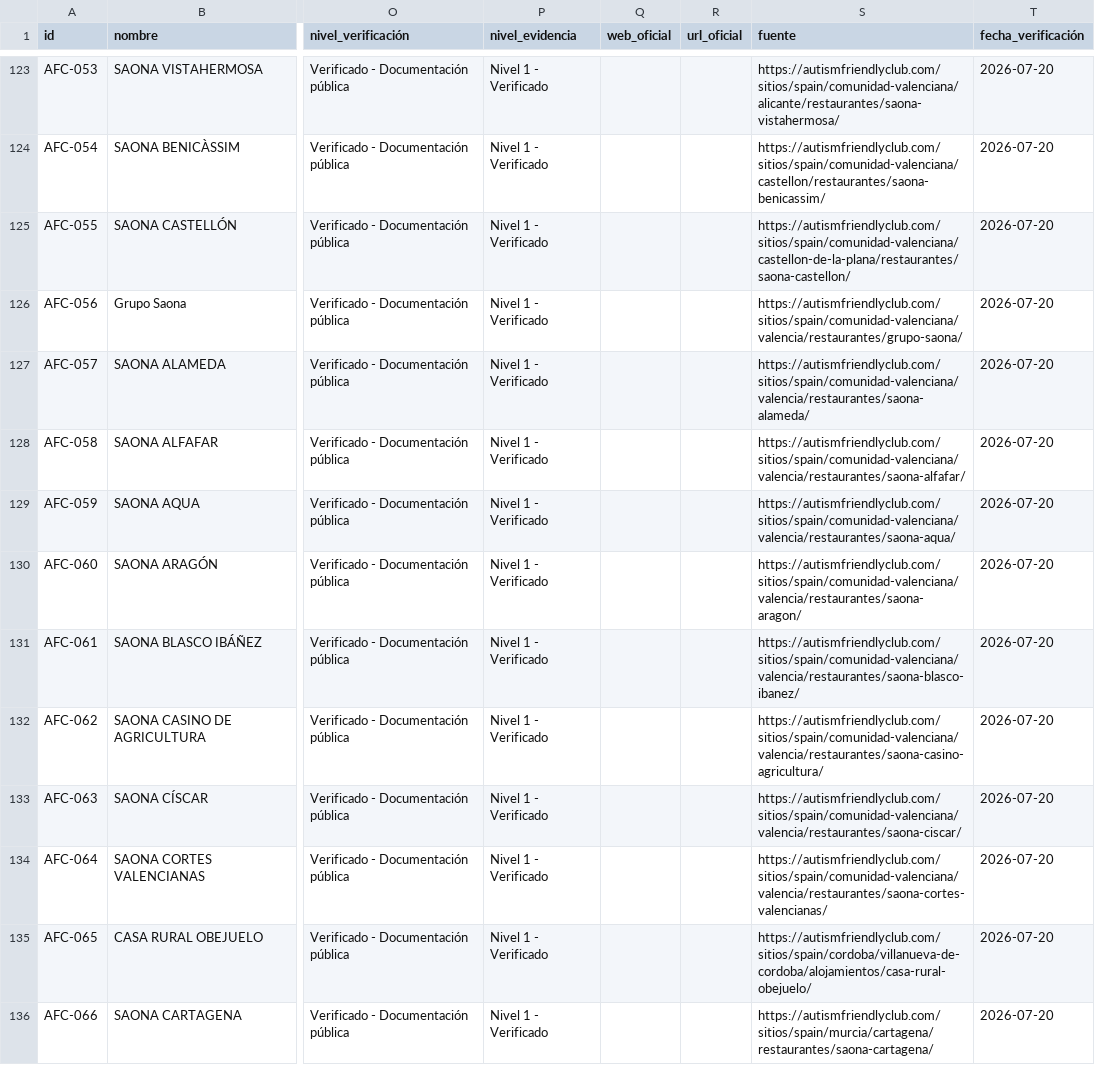
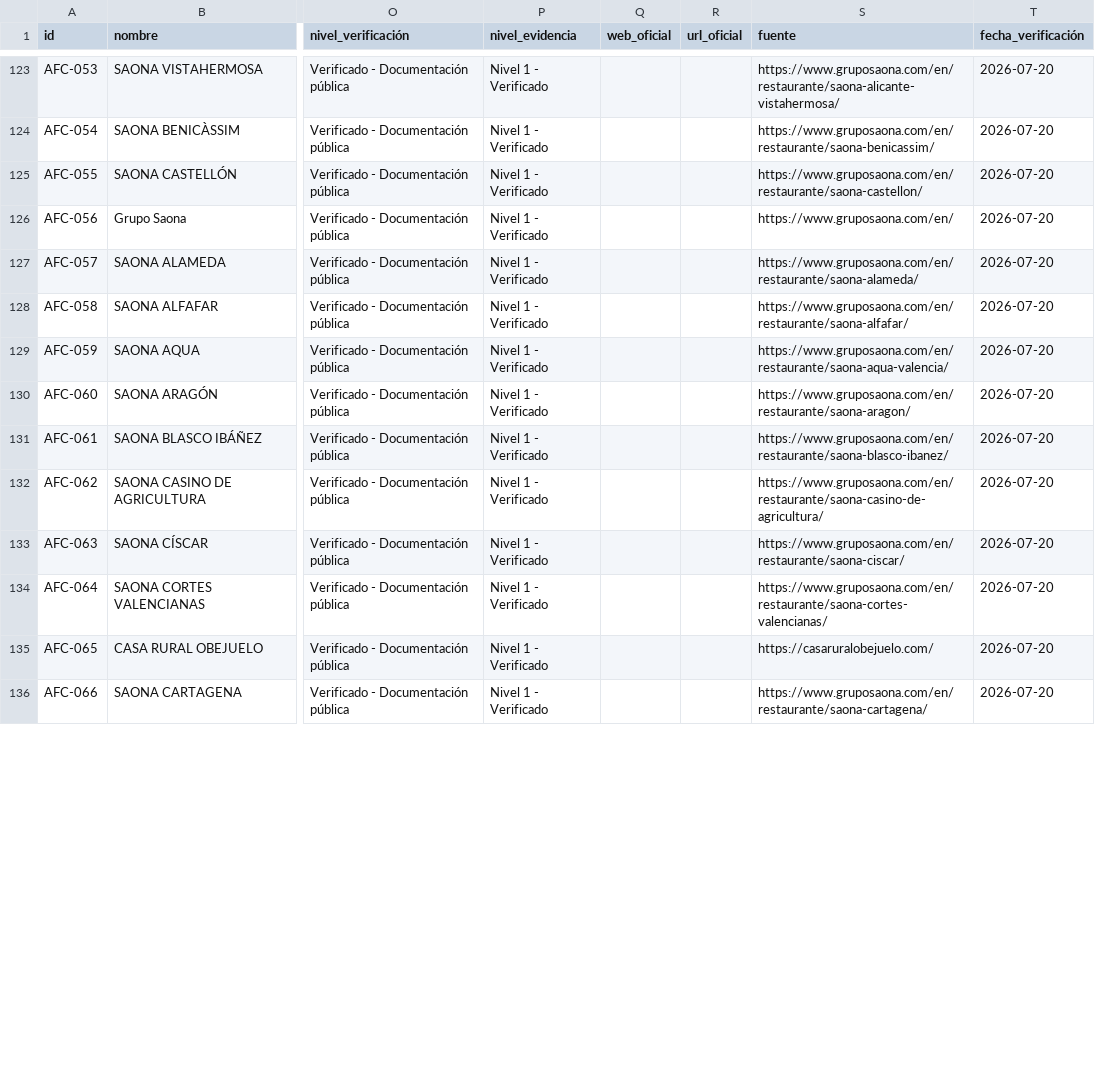
Before and after one commit to N0wtQ/refugio-sensorial, a CSV file: data/lugares.csv, drawn as a sheet; only a part is shown, gaps mark what is left out; the diff covers the shown part only; the diff names each change by its address in the sheet, - before the commit and + after, or states it on an @@ line.

```diff
--- a/data/lugares.csv
+++ b/data/lugares.csv
-S123 (fuente): https://autismfriendlyclub.com/sitios/spain/comunidad-valenciana/alicante/restaurantes/saona-vistahermosa/
+S123 (fuente): https://www.gruposaona.com/en/restaurante/saona-alicante-vistahermosa/
-S124 (fuente): https://autismfriendlyclub.com/sitios/spain/comunidad-valenciana/castellon/restaurantes/saona-benicassim/
+S124 (fuente): https://www.gruposaona.com/en/restaurante/saona-benicassim/
-S125 (fuente): https://autismfriendlyclub.com/sitios/spain/comunidad-valenciana/castellon-de-la-plana/restaurantes/saona-castellon/
+S125 (fuente): https://www.gruposaona.com/en/restaurante/saona-castellon/
-S126 (fuente): https://autismfriendlyclub.com/sitios/spain/comunidad-valenciana/valencia/restaurantes/grupo-saona/
+S126 (fuente): https://www.gruposaona.com/en/
-S127 (fuente): https://autismfriendlyclub.com/sitios/spain/comunidad-valenciana/valencia/restaurantes/saona-alameda/
+S127 (fuente): https://www.gruposaona.com/en/restaurante/saona-alameda/
-S128 (fuente): https://autismfriendlyclub.com/sitios/spain/comunidad-valenciana/valencia/restaurantes/saona-alfafar/
+S128 (fuente): https://www.gruposaona.com/en/restaurante/saona-alfafar/
-S129 (fuente): https://autismfriendlyclub.com/sitios/spain/comunidad-valenciana/valencia/restaurantes/saona-aqua/
+S129 (fuente): https://www.gruposaona.com/en/restaurante/saona-aqua-valencia/
-S130 (fuente): https://autismfriendlyclub.com/sitios/spain/comunidad-valenciana/valencia/restaurantes/saona-aragon/
+S130 (fuente): https://www.gruposaona.com/en/restaurante/saona-aragon/
-S131 (fuente): https://autismfriendlyclub.com/sitios/spain/comunidad-valenciana/valencia/restaurantes/saona-blasco-ibanez/
+S131 (fuente): https://www.gruposaona.com/en/restaurante/saona-blasco-ibanez/
-S132 (fuente): https://autismfriendlyclub.com/sitios/spain/comunidad-valenciana/valencia/restaurantes/saona-casino-agricultura/
+S132 (fuente): https://www.gruposaona.com/en/restaurante/saona-casino-de-agricultura/
-S133 (fuente): https://autismfriendlyclub.com/sitios/spain/comunidad-valenciana/valencia/restaurantes/saona-ciscar/
+S133 (fuente): https://www.gruposaona.com/en/restaurante/saona-ciscar/
-S134 (fuente): https://autismfriendlyclub.com/sitios/spain/comunidad-valenciana/valencia/restaurantes/saona-cortes-valencianas/
+S134 (fuente): https://www.gruposaona.com/en/restaurante/saona-cortes-valencianas/
-S135 (fuente): https://autismfriendlyclub.com/sitios/spain/cordoba/villanueva-de-cordoba/alojamientos/casa-rural-obejuelo/
+S135 (fuente): https://casaruralobejuelo.com/
-S136 (fuente): https://autismfriendlyclub.com/sitios/spain/murcia/cartagena/restaurantes/saona-cartagena/
+S136 (fuente): https://www.gruposaona.com/en/restaurante/saona-cartagena/
```
Also changed, not shown: 166 edited cells elsewhere in this file, 7 other files.
